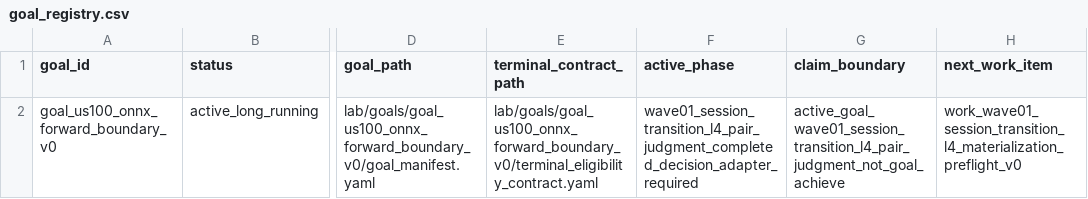
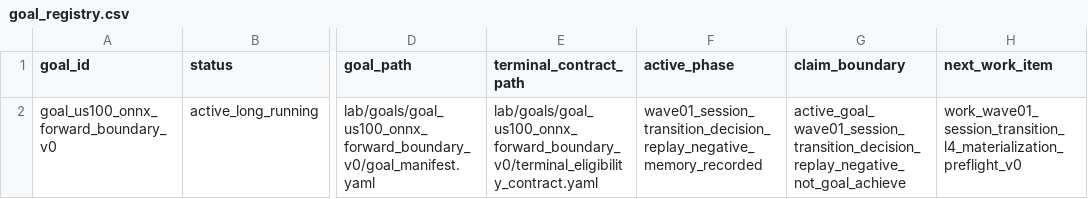
Before and after one commit to Minki-Trader/Project_SpaceSonar_X, a CSV file: docs/registers/goal_registry.csv, drawn as a sheet; only a part is shown, gaps mark what is left out; the diff names each change by its address in the sheet, - before the commit and + after, or states it on an @@ line.

Commit message:
Add thin session-transition decision replay follow-through

```diff
--- a/docs/registers/goal_registry.csv
+++ b/docs/registers/goal_registry.csv
-F2 (active_phase): wave01_session_transition_l4_pair_judgment_completed_decision_adapter_required
+F2 (active_phase): wave01_session_transition_decision_replay_negative_memory_recorded
-G2 (claim_boundary): active_goal_wave01_session_transition_l4_pair_judgment_not_goal_achieve
+G2 (claim_boundary): active_goal_wave01_session_transition_decision_replay_negative_not_goal_achieve
```
Also changed, not shown: docs/registers/artifact_registry.csv, 38 other files.
